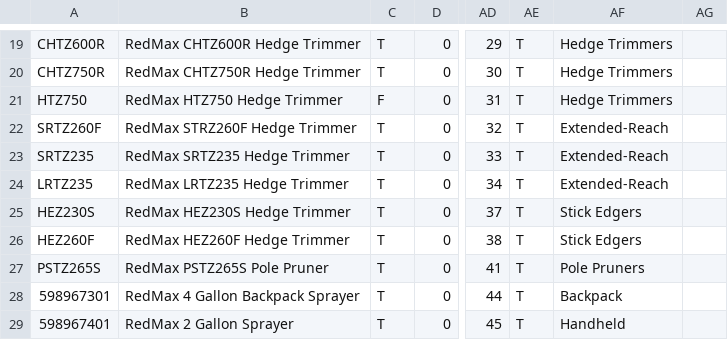
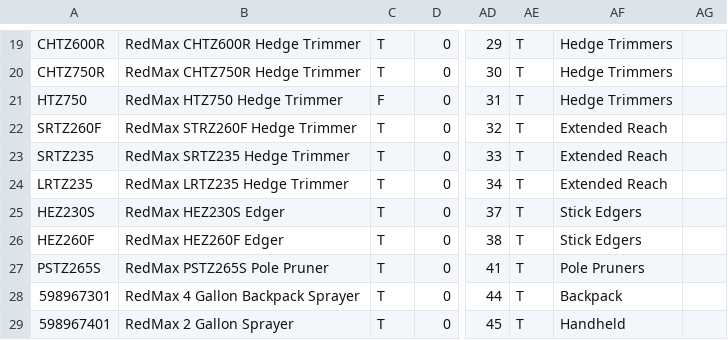
Before and after one commit to WestEndPower/westendpower-marketplace, a CSV file: brands/redmax/data/products.csv, drawn as a sheet; only a part is shown, gaps mark what is left out; the diff names each change by its address in the sheet, - before the commit and + after, or states it on an @@ line.

Commit message:
Update Marketplace RedMax data 2026-10-17 06:51

```diff
--- a/brands/redmax/data/products.csv
+++ b/brands/redmax/data/products.csv
-AF22:AF24: Extended-Reach
+AF22:AF24: Extended Reach
-B25: RedMax HEZ230S Hedge Trimmer
+B25: RedMax HEZ230S Edger
-B26: RedMax HEZ260F Hedge Trimmer
+B26: RedMax HEZ260F Edger
```
Also changed, not shown: 2 other files.
